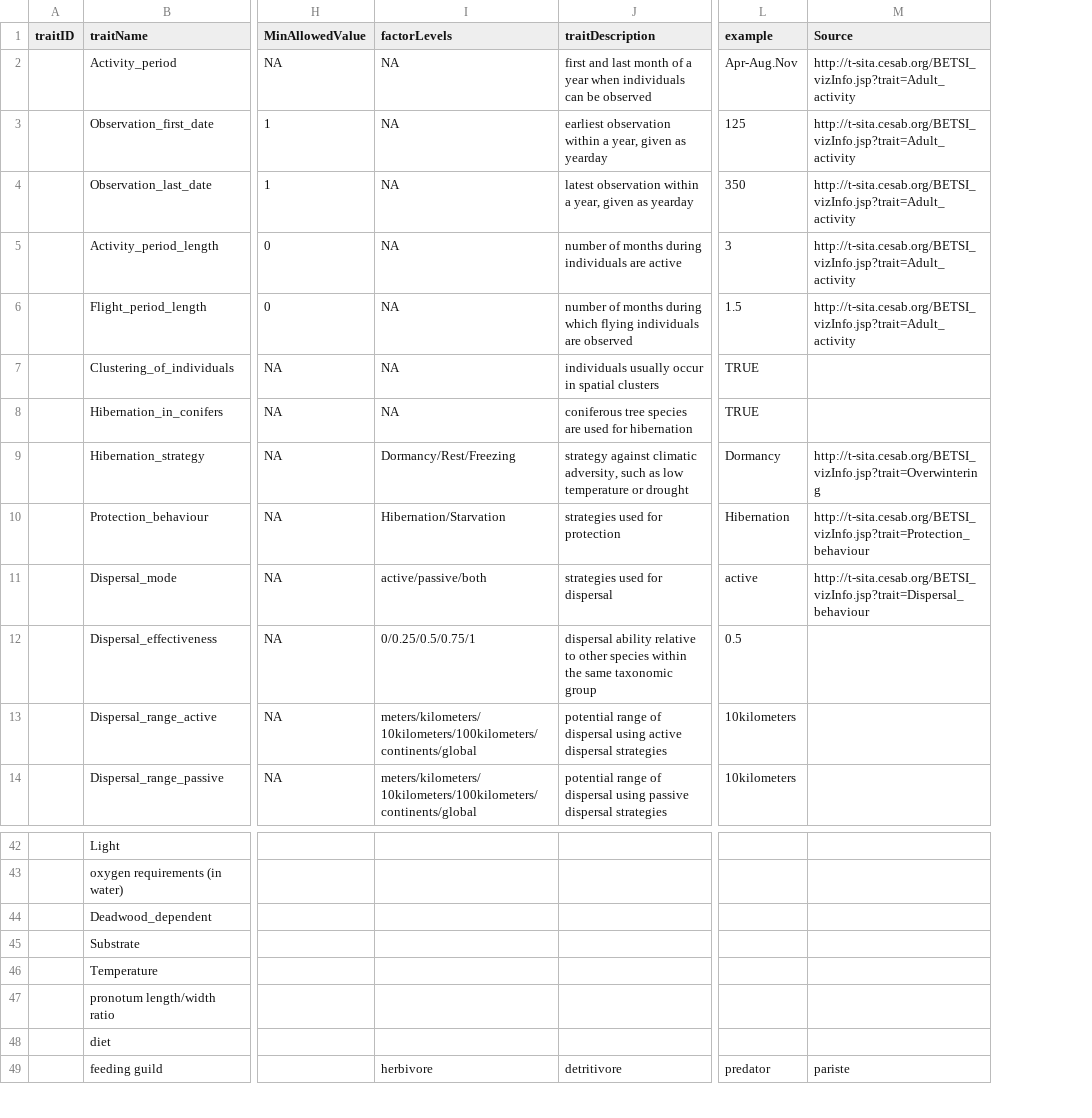
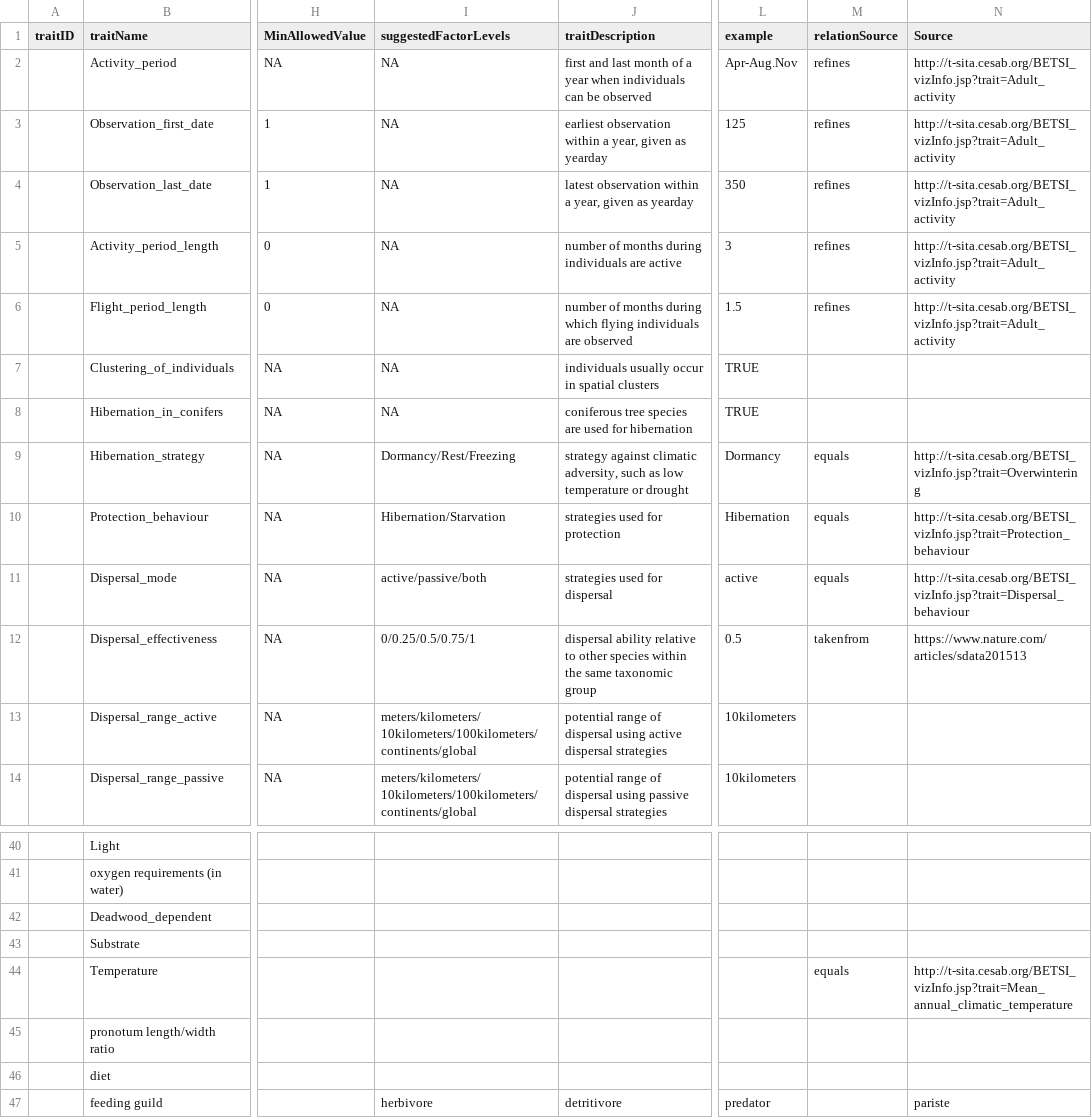
Before and after one commit to fdschneider/bexis_traits, a CSV file: traitdatastandard_traitlist.csv, drawn as a sheet; only a part is shown, gaps mark what is left out; addresses are those after the commit; the diff covers the shown part only; the diff names each change by its address in the sheet, - before the commit and + after, or states it on an @@ line.

Commit message:
Updates to traitlist, added column for information about the relationship to the cited source. Status: 34/151 updated.

```diff
--- a/traitdatastandard_traitlist.csv
+++ b/traitdatastandard_traitlist.csv
+column M (relationSource), rows 2-12: refines | refines | refines | refines | refines |  |  | equals | equals | equals | takenfrom; row 44: equals
-I1: factorLevels
+I1: suggestedFactorLevels
-N12 (Source): (empty)
+N12 (Source): https://www.nature.com/articles/sdata201513
-N44 (Source): (empty)
+N44 (Source): http://t-sita.cesab.org/BETSI_vizInfo.jsp?trait=Mean_annual_climatic_temperature
```
Also changed, not shown: 7 added rows, 9 removed rows and 22 edited cells elsewhere in this file.
